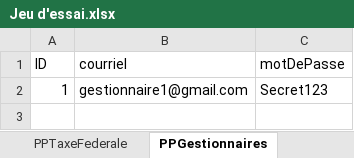
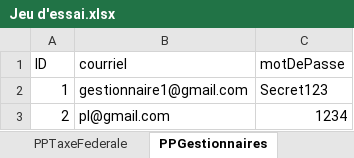
Before and after one commit to SamuelMenard/PetitesPuces, an Excel workbook: Jeu d'essai.xlsx, sheet PPGestionnaires, drawn as a sheet; values as stored, in another font and other column widths than the file's, no borders; the diff names each change by its address in the sheet, - before the commit and + after, or states it on an @@ line.

```diff
--- a/Jeu d'essai.xlsx (sheet PPGestionnaires)
+++ b/Jeu d'essai.xlsx (sheet PPGestionnaires)
+row 3: 2 | pl@gmail.com | 1234
```
Also changed, not shown: sheet PPProduits, sheet PPClients, sheet PPVendeurs, sheet PPVendeursClients, sheet PPArticlesEnPanier, sheet PPHistoriquePaiements, 2 more sheets, 16 other files.
